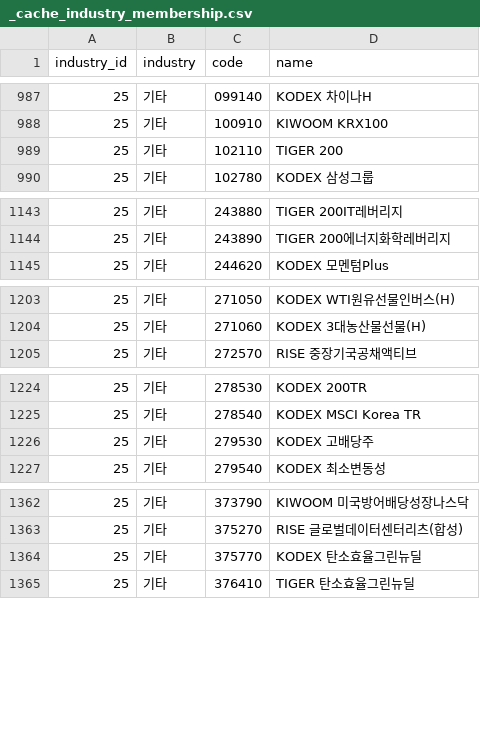
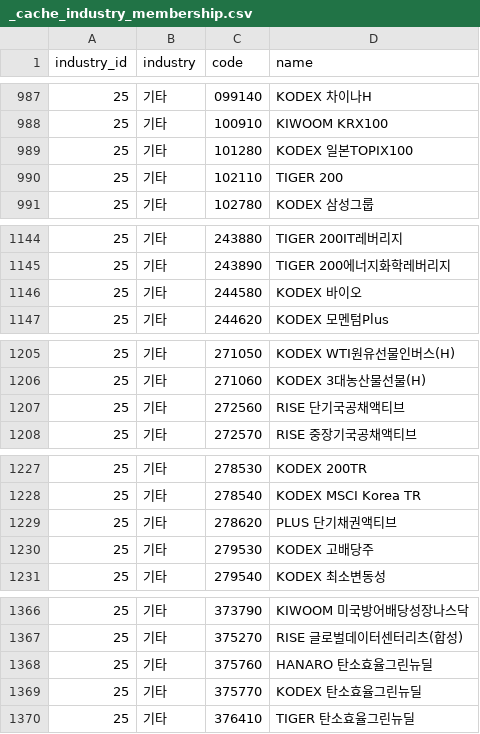
Before and after one commit to 84west0925-jk/kospi-signal-scanner, a CSV file: data/themes/_cache_industry_membership.csv, drawn as a sheet; only a part is shown, gaps mark what is left out; the diff covers the shown part only.

```diff
--- a/data/themes/_cache_industry_membership.csv
+++ b/data/themes/_cache_industry_membership.csv
@@ -988,2 +988,3 @@
 25,기타,100910,KIWOOM KRX100
+25,기타,101280,KODEX 일본TOPIX100
 25,기타,102110,TIGER 200
@@ -1144,2 +1145,3 @@
 25,기타,243890,TIGER 200에너지화학레버리지
+25,기타,244580,KODEX 바이오
 25,기타,244620,KODEX 모멘텀Plus
@@ -1204,2 +1206,3 @@
 25,기타,271060,KODEX 3대농산물선물(H)
+25,기타,272560,RISE 단기국공채액티브
 25,기타,272570,RISE 중장기국공채액티브
@@ -1225,2 +1228,3 @@
 25,기타,278540,KODEX MSCI Korea TR
+25,기타,278620,PLUS 단기채권액티브
 25,기타,279530,KODEX 고배당주
@@ -1363,2 +1367,3 @@
 25,기타,375270,RISE 글로벌데이터센터리츠(합성)
+25,기타,375760,HANARO 탄소효율그린뉴딜
 25,기타,375770,KODEX 탄소효율그린뉴딜
```
Also changed, not shown: 13 added rows and 11 removed rows elsewhere in this file, data/themes/_cache_stocks.csv, data/themes/_cache_theme_membership.csv, 4 other files.
